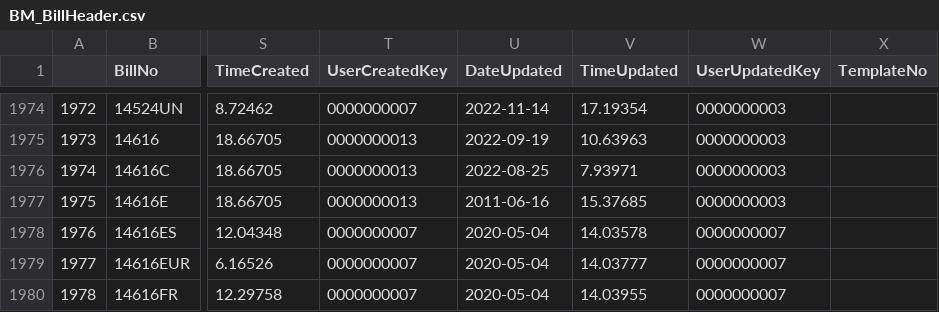
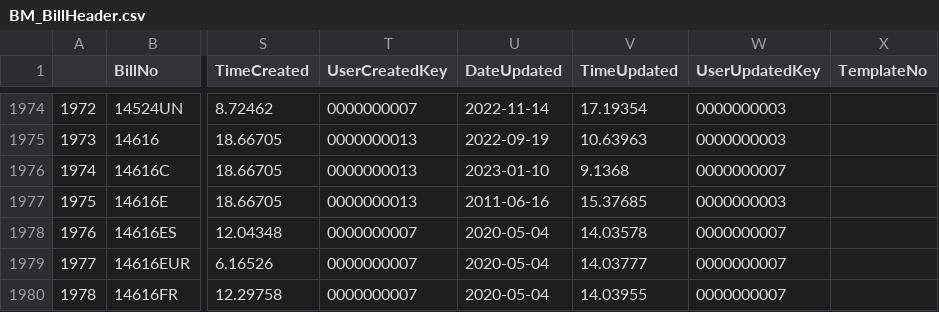
Before and after one commit to ParkerMedlin/kpk-app, a CSV file: db_imports/BM_BillHeader.csv, drawn as a sheet; only a part is shown, gaps mark what is left out; the diff names each change by its address in the sheet, - before the commit and + after, or states it on an @@ line.

```diff
--- a/db_imports/BM_BillHeader.csv
+++ b/db_imports/BM_BillHeader.csv
-U1976 (DateUpdated): 2022-08-25
+U1976 (DateUpdated): 2023-01-10
-V1976 (TimeUpdated): 7.93971
+V1976 (TimeUpdated): 9.1368
-W1976 (UserUpdatedKey): 0000000003
+W1976 (UserUpdatedKey): 0000000007
```
Also changed, not shown: db_imports/hx_sched.csv, db_imports/prodmerge.csv, 27 other files.
